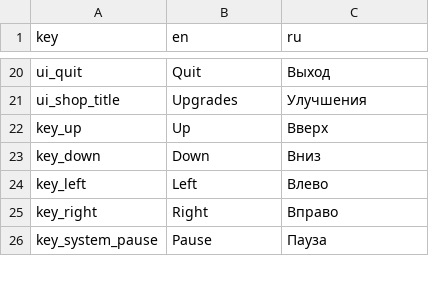
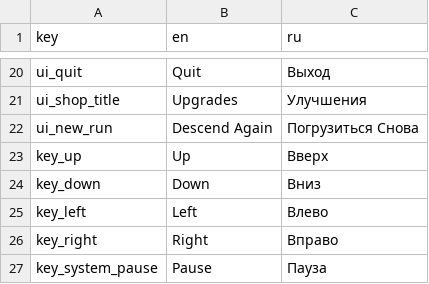
Before and after one commit to dmitriy-shmilo/gwj41, a CSV file: src/tr_keys.csv, drawn as a sheet; only a part is shown, gaps mark what is left out; the diff names each change by its address in the sheet, - before the commit and + after, or states it on an @@ line.

```diff
--- a/src/tr_keys.csv
+++ b/src/tr_keys.csv
+row 22: ui_new_run | Descend Again | Погрузиться Снова
```
Also changed, not shown: 8 other files.
